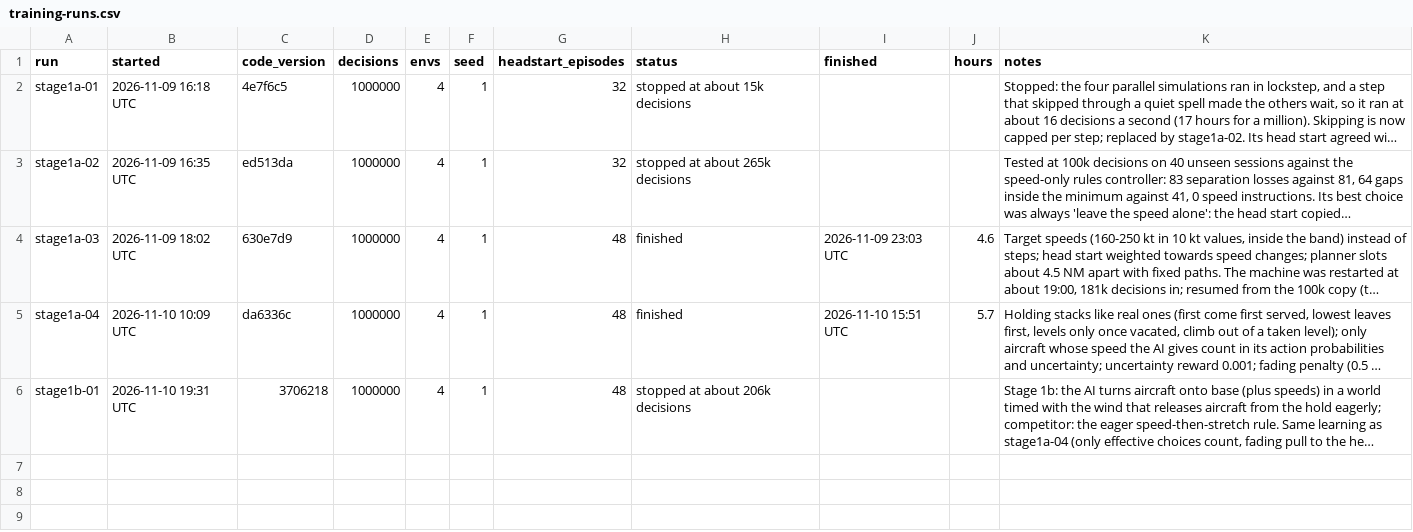
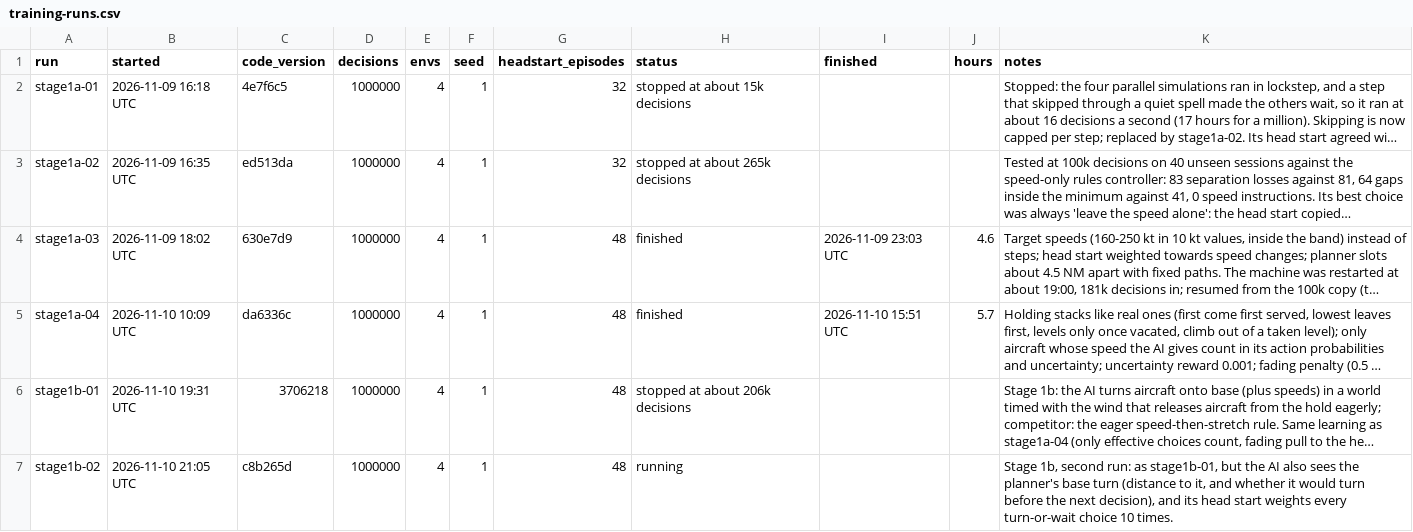
Before and after one commit to JamesLeCuirot/ai-approach-controller, a CSV file: diary/training-runs.csv, drawn as a sheet; long unchanged cells end in …; the diff names each change by its address in the sheet, - before the commit and + after, or states it on an @@ line.

```diff
--- a/diary/training-runs.csv
+++ b/diary/training-runs.csv
+row 7: stage1b-02 | 2026-11-10 21:05 UTC | c8b265d | 1000000 | 4 | 1 | 48 | running |  |  | Stage 1b, second run: as stage1b-01, but the AI also sees the planner's base turn (distance to it, and whether it would turn before the next decision), and its head start weights every turn-or-wait choice 10 times.
```
Also changed, not shown: 2 other files.
